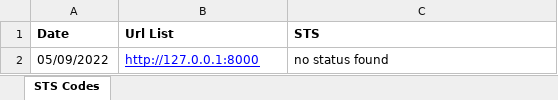
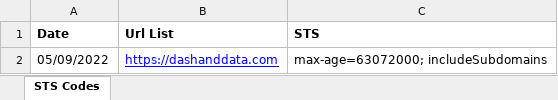
Before and after one commit to costa-rica/dashAndData04, an Excel workbook: app_package/static/utility_getSts/STS Codes Report.xlsx, sheet STS Codes, drawn as a sheet; values as stored, in another font and other column widths than the file's, no borders; the diff names each change by its address in the sheet, - before the commit and + after, or states it on an @@ line.

```diff
--- a/app_package/static/utility_getSts/STS Codes Report.xlsx (sheet STS Codes)
+++ b/app_package/static/utility_getSts/STS Codes Report.xlsx (sheet STS Codes)
-B2 (Url List): http://127.0.0.1:8000
+B2 (Url List): https://dashanddata.com
-C2 (STS): no status found
+C2 (STS): max-age=63072000; includeSubdomains
```
Also changed, not shown: app_package/static/utility_getSts/stsRecentHistory.xlsx, 16 other files.
